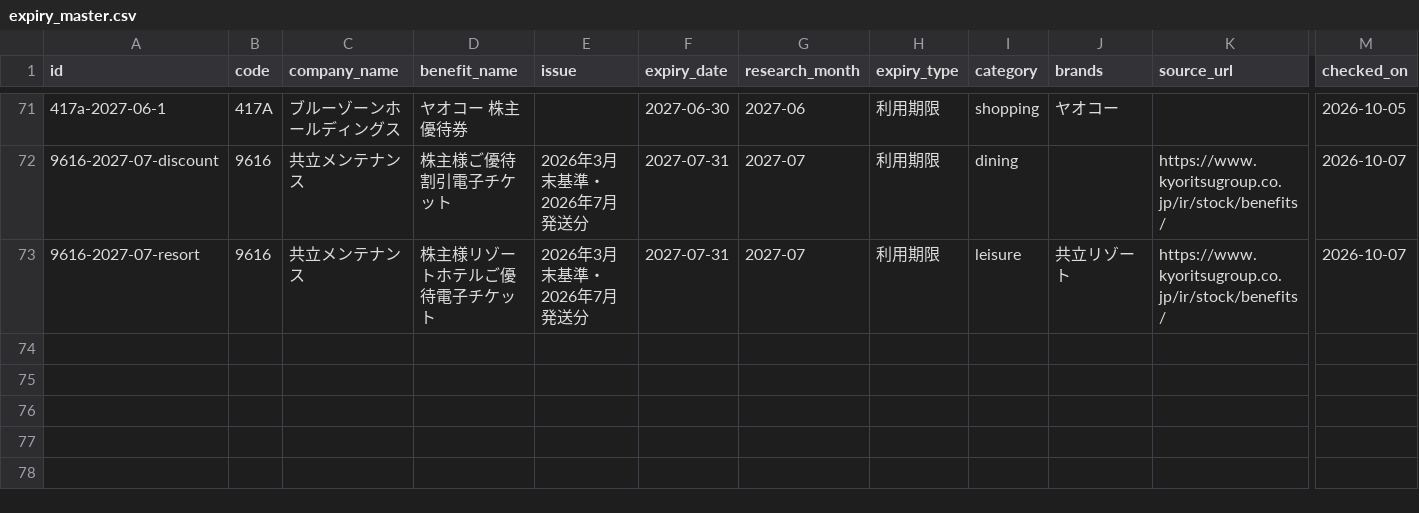
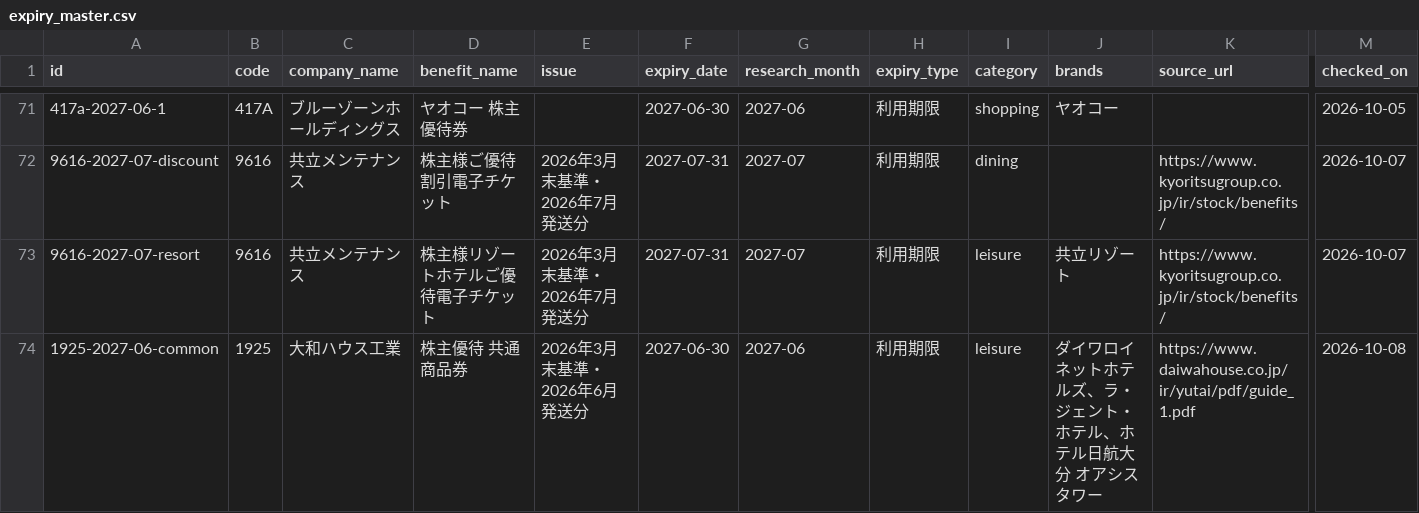
Before and after one commit to yutai-quo-navi/yutai-map, a CSV file: data/expiry_master.csv, drawn as a sheet; only a part is shown, gaps mark what is left out; rows hold the shown columns only; the diff names each change by its address in the sheet, - before the commit and + after, or states it on an @@ line.

Commit message:
Add Daiwa House hotel benefits and complete Balnibarbi D1 metadata

```diff
--- a/data/expiry_master.csv
+++ b/data/expiry_master.csv
+row 74: 1925-2027-06-common | 1925 | 大和ハウス工業 | 株主優待 共通商品券 | 2026年3月末基準・2026年6月発送分 | 2027-06-30 | 2027-06 | 利用期限 | leisure | ダイワロイネットホテルズ、ラ・ジェント・ホテル、ホテル日航大分 オアシスタワー | https://www.daiwahouse.co.jp/ir/yutai/pdf/guide_1.pdf | 2026-10-08
```
Also changed, not shown: 13 other files.
